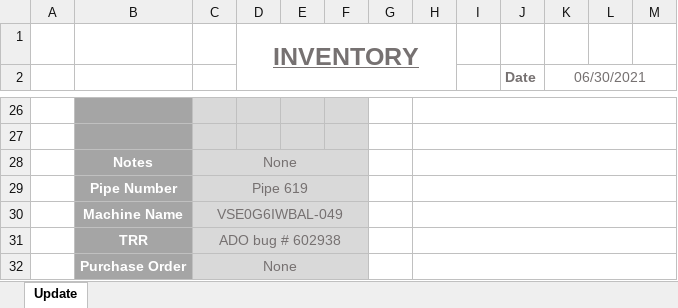
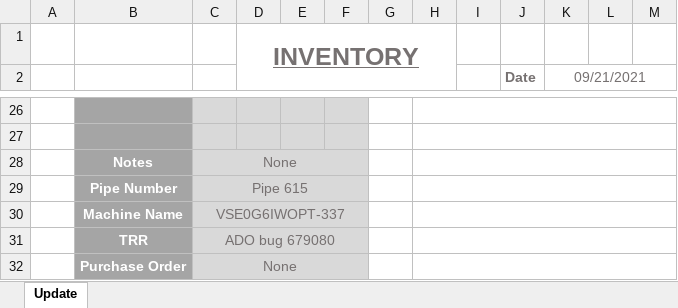
Before and after one commit to monkeyman51/VSE_PipeCleaner_2, an Excel workbook: update_form.xlsx, sheet Update, drawn as a sheet; only a part is shown, gaps mark what is left out; values as stored, in another font and other column widths than the file's, no borders; charts and pictures and conditional formats not drawn; the diff covers the shown part only; the diff names each change by its address in the sheet, - before the commit and + after, or states it on an @@ line.

```diff
--- a/update_form.xlsx (sheet Update)
+++ b/update_form.xlsx (sheet Update)
-K2: 06/30/2021
+K2: 09/21/2021
-C29: Pipe 619
+C29: Pipe 615
-C30: VSE0G6IWBAL-049
+C30: VSE0G6IWOPT-337
-C31: ADO bug # 602938
+C31: ADO bug 679080
```
Also changed, not shown: 1 added row, 1 removed row and 12 edited cells elsewhere in this sheet, charts or pictures, pipes/serial_numbers.xlsx, pipes/transaction_logs.xlsx, 45 other files.
